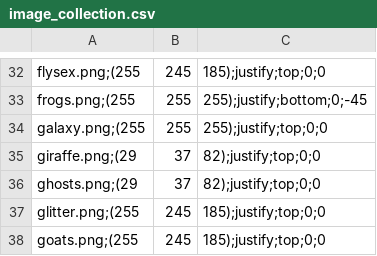
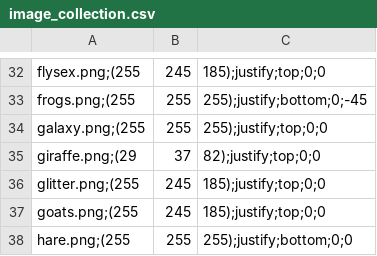
Before and after one commit to Meilindis/Quotatas, a CSV file: Quotatas/resources/image_collection.csv, drawn as a sheet; only a part is shown, gaps mark what is left out; the shorter side is filled out with more unchanged rows.

Commit message:
Fixed some images, added more words and templates.

```diff
--- a/Quotatas/resources/image_collection.csv
+++ b/Quotatas/resources/image_collection.csv
@@ -35,3 +35,2 @@ galaxy.png;(255, 255, 255);justify;top;0;0
 giraffe.png;(29, 37, 82);justify;top;0;0
-ghosts.png;(29, 37, 82);justify;top;0;0
 glitter.png;(255, 245, 185);justify;top;0;0
```
Also changed, not shown: 26 other files.
